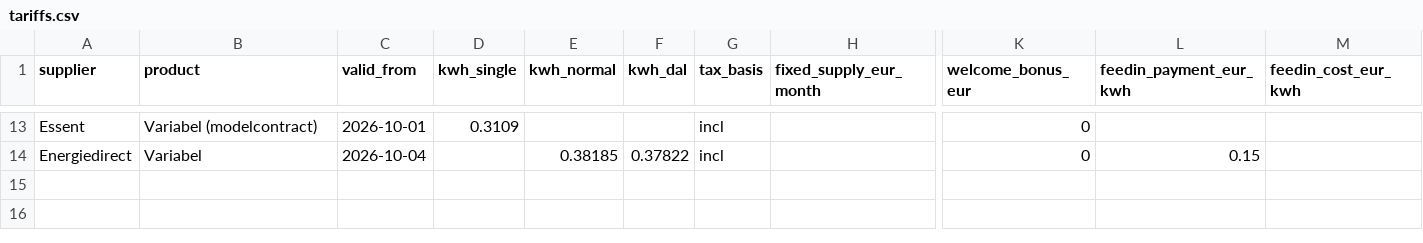
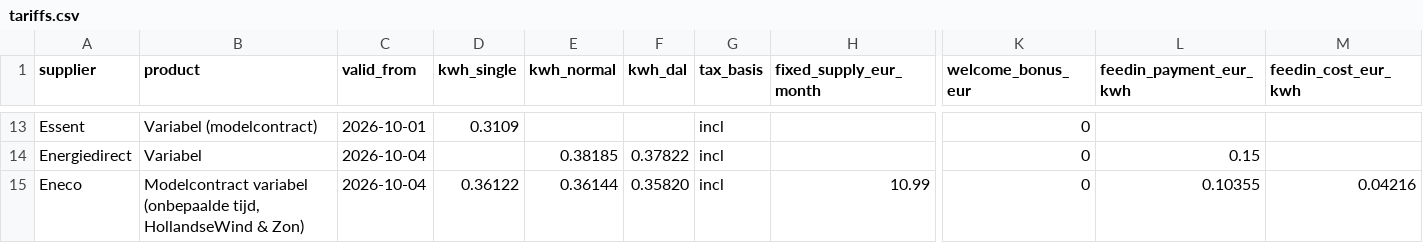
Before and after one commit to TurquoiseStrike/wolfheze-energy, a CSV file: data/tariffs.csv, drawn as a sheet; only a part is shown, gaps mark what is left out; rows hold the shown columns only; the diff names each change by its address in the sheet, - before the commit and + after, or states it on an @@ line.

```diff
--- a/data/tariffs.csv
+++ b/data/tariffs.csv
+row 15: Eneco | Modelcontract variabel (onbepaalde tijd, HollandseWind & Zon) | 2026-10-04 | 0.36122 | 0.36144 | 0.35820 | incl | 10.99 | 0 | 0.10355 | 0.04216
```
Also changed, not shown: 2 other files.
